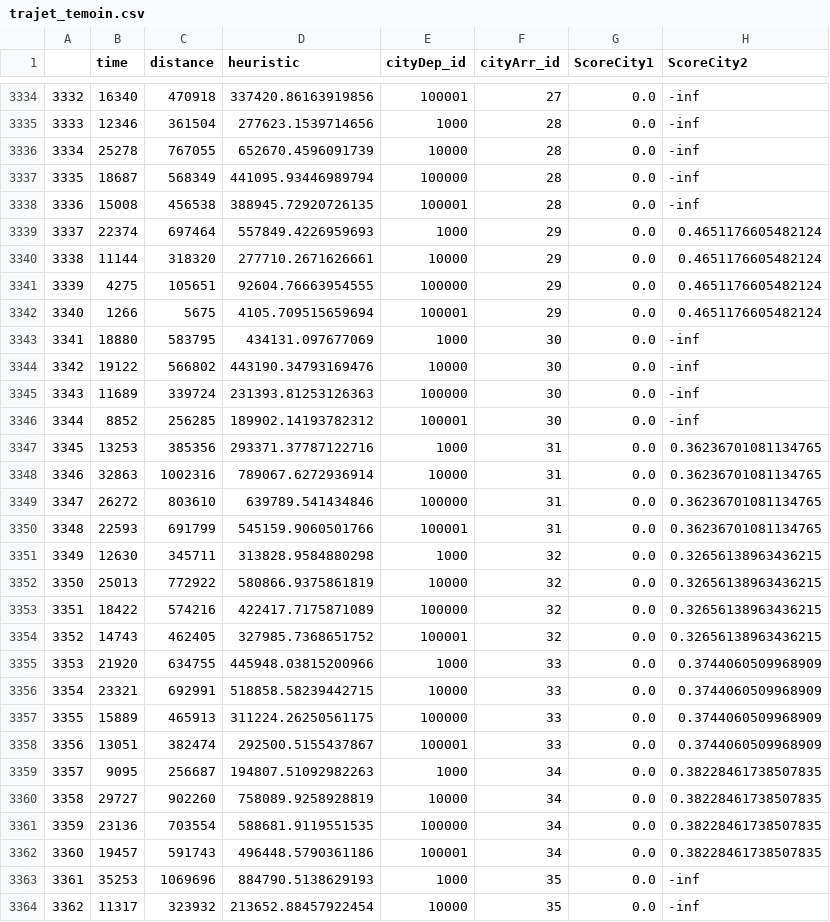
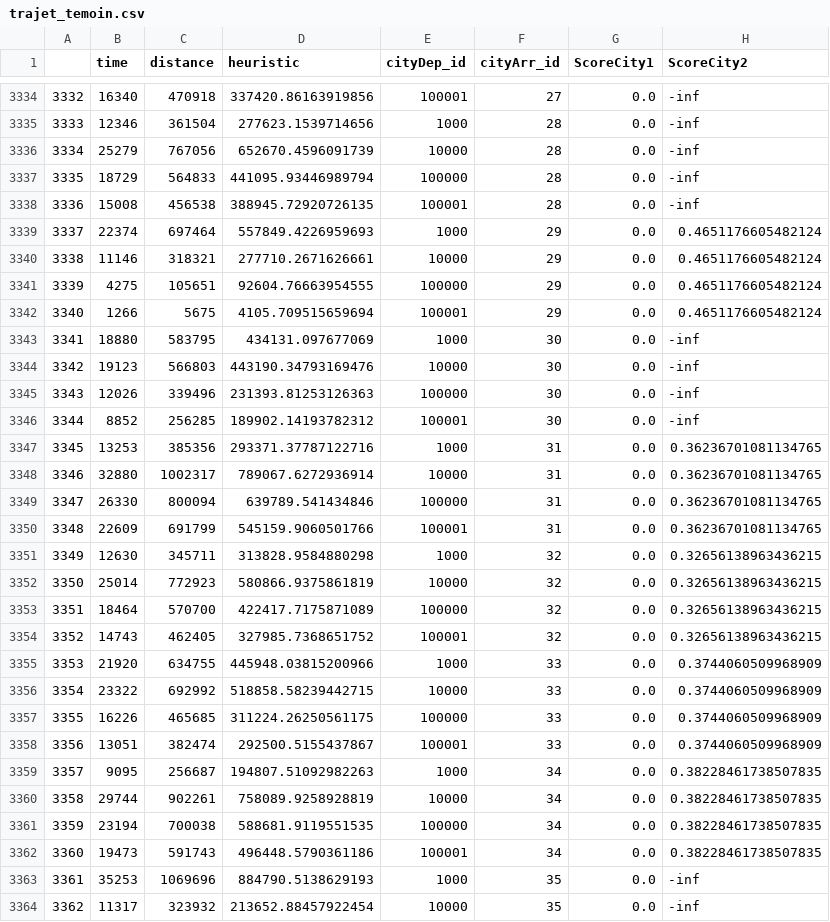
Before and after one commit to Y1Liu/Projet_V1, a CSV file: webapp/app/trajet_temoin.csv, drawn as a sheet; only a part is shown, gaps mark what is left out; the diff covers the shown part only.

```diff
--- a/webapp/app/trajet_temoin.csv
+++ b/webapp/app/trajet_temoin.csv
@@ -3335,7 +3335,7 @@
 3333,12346,361504,277623.1539714656,1000,28,0.0,-inf
-3334,25278,767055,652670.4596091739,10000,28,0.0,-inf
-3335,18687,568349,441095.93446989794,100000,28,0.0,-inf
+3334,25279,767056,652670.4596091739,10000,28,0.0,-inf
+3335,18729,564833,441095.93446989794,100000,28,0.0,-inf
 3336,15008,456538,388945.72920726135,100001,28,0.0,-inf
 3337,22374,697464,557849.4226959693,1000,29,0.0,0.4651176605482124
-3338,11144,318320,277710.2671626661,10000,29,0.0,0.4651176605482124
+3338,11146,318321,277710.2671626661,10000,29,0.0,0.4651176605482124
 3339,4275,105651,92604.76663954555,100000,29,0.0,0.4651176605482124
@@ -3343,21 +3343,21 @@
 3341,18880,583795,434131.097677069,1000,30,0.0,-inf
-3342,19122,566802,443190.34793169476,10000,30,0.0,-inf
-3343,11689,339724,231393.81253126363,100000,30,0.0,-inf
+3342,19123,566803,443190.34793169476,10000,30,0.0,-inf
+3343,12026,339496,231393.81253126363,100000,30,0.0,-inf
 3344,8852,256285,189902.14193782312,100001,30,0.0,-inf
 3345,13253,385356,293371.37787122716,1000,31,0.0,0.36236701081134765
-3346,32863,1002316,789067.6272936914,10000,31,0.0,0.36236701081134765
-3347,26272,803610,639789.541434846,100000,31,0.0,0.36236701081134765
-3348,22593,691799,545159.9060501766,100001,31,0.0,0.36236701081134765
+3346,32880,1002317,789067.6272936914,10000,31,0.0,0.36236701081134765
+3347,26330,800094,639789.541434846,100000,31,0.0,0.36236701081134765
+3348,22609,691799,545159.9060501766,100001,31,0.0,0.36236701081134765
 3349,12630,345711,313828.9584880298,1000,32,0.0,0.32656138963436215
-3350,25013,772922,580866.9375861819,10000,32,0.0,0.32656138963436215
-3351,18422,574216,422417.7175871089,100000,32,0.0,0.32656138963436215
+3350,25014,772923,580866.9375861819,10000,32,0.0,0.32656138963436215
+3351,18464,570700,422417.7175871089,100000,32,0.0,0.32656138963436215
 3352,14743,462405,327985.7368651752,100001,32,0.0,0.32656138963436215
 3353,21920,634755,445948.03815200966,1000,33,0.0,0.3744060509968909
-3354,23321,692991,518858.58239442715,10000,33,0.0,0.3744060509968909
-3355,15889,465913,311224.26250561175,100000,33,0.0,0.3744060509968909
+3354,23322,692992,518858.58239442715,10000,33,0.0,0.3744060509968909
+3355,16226,465685,311224.26250561175,100000,33,0.0,0.3744060509968909
 3356,13051,382474,292500.5155437867,100001,33,0.0,0.3744060509968909
 3357,9095,256687,194807.51092982263,1000,34,0.0,0.38228461738507835
-3358,29727,902260,758089.9258928819,10000,34,0.0,0.38228461738507835
-3359,23136,703554,588681.9119551535,100000,34,0.0,0.38228461738507835
-3360,19457,591743,496448.5790361186,100001,34,0.0,0.38228461738507835
+3358,29744,902261,758089.9258928819,10000,34,0.0,0.38228461738507835
+3359,23194,700038,588681.9119551535,100000,34,0.0,0.38228461738507835
+3360,19473,591743,496448.5790361186,100001,34,0.0,0.38228461738507835
 3361,35253,1069696,884790.5138629193,1000,35,0.0,-inf
```
Also changed, not shown: 158 edited cells elsewhere in this file, 4 other files.
